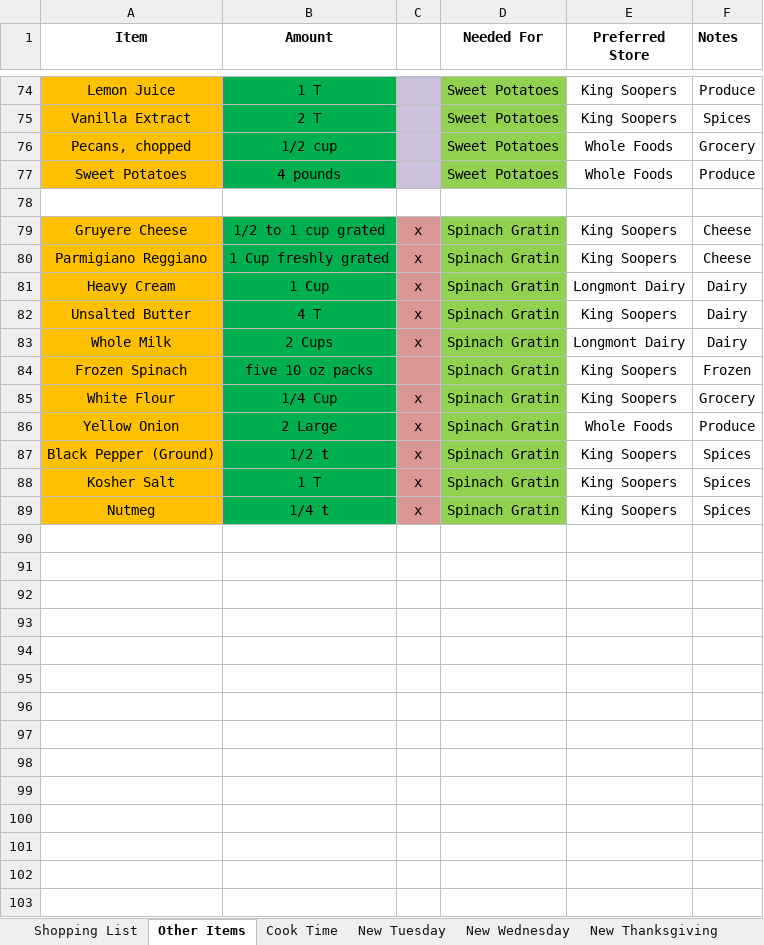
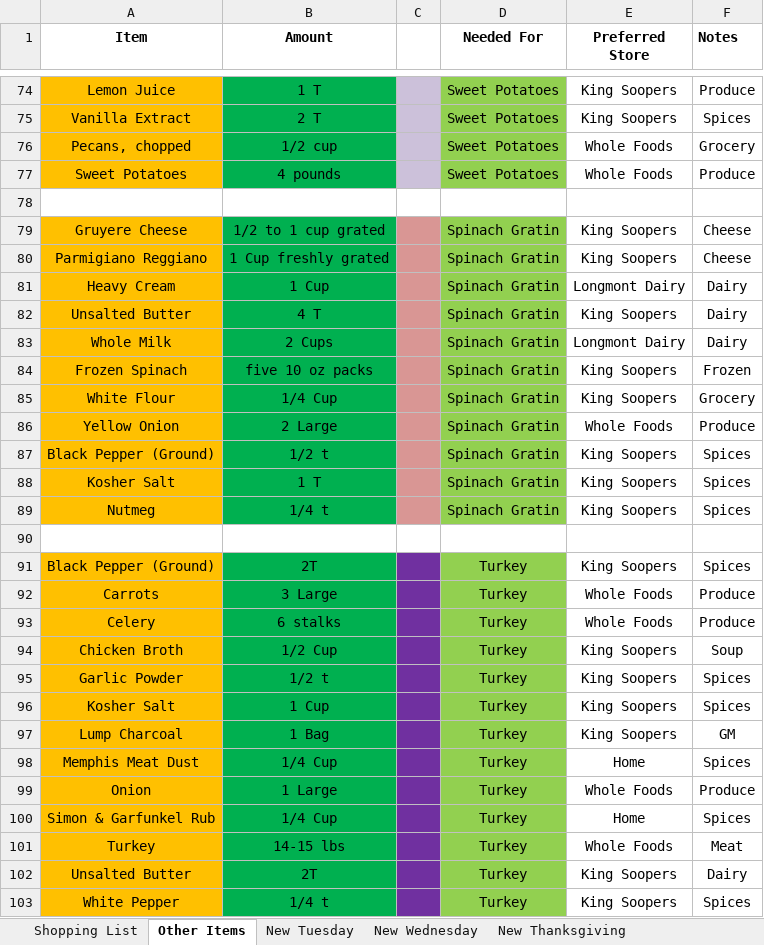
Before and after one commit to IslePilot/Recipes, an Excel workbook: Turkey Plan - Shopping List.xlsx, sheet Other Items, drawn as a sheet; only a part is shown, gaps mark what is left out; values as stored, in another font and other column widths than the file's, no borders; the diff covers the shown part only; the diff names each change by its address in the sheet, - before the commit and + after, or states it on an @@ line.

```diff
--- a/Turkey Plan - Shopping List.xlsx (sheet Other Items)
+++ b/Turkey Plan - Shopping List.xlsx (sheet Other Items)
-C79:C83: x
+C79:C83: (empty)
-C85:C89: x
+C85:C89: (empty)
+row 90: (empty)
+row 91: Black Pepper (Ground) | 2T |  | Turkey | King Soopers | Spices
+row 92: Carrots | 3 Large |  | Turkey | Whole Foods | Produce
+row 93: Celery | 6 stalks |  | Turkey | Whole Foods | Produce
+row 94: Chicken Broth | 1/2 Cup |  | Turkey | King Soopers | Soup
+row 95: Garlic Powder | 1/2 t |  | Turkey | King Soopers | Spices
+row 96: Kosher Salt | 1 Cup |  | Turkey | King Soopers | Spices
+row 97: Lump Charcoal | 1 Bag |  | Turkey | King Soopers | GM
+row 98: Memphis Meat Dust | 1/4 Cup |  | Turkey | Home | Spices
+row 99: Onion | 1 Large |  | Turkey | Whole Foods | Produce
+row 100: Simon & Garfunkel Rub | 1/4 Cup |  | Turkey | Home | Spices
+row 101: Turkey | 14-15 lbs |  | Turkey | Whole Foods | Meat
+row 102: Unsalted Butter | 2T |  | Turkey | King Soopers | Dairy
+row 103: White Pepper | 1/4 t |  | Turkey | King Soopers | Spices
```
Also changed, not shown: 37 edited cells and cell formats elsewhere in this sheet, sheet Shopping List, sheet New Thanksgiving, sheet New Wednesday, sheet New Tuesday, other sheet tabs, charts or pictures, 3 other files.
